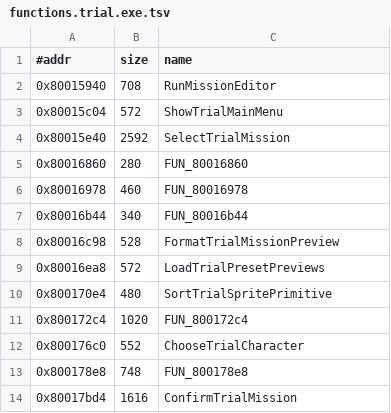
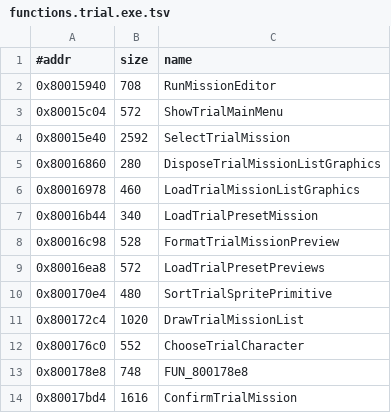
Before and after one commit to Fuuzetsu/tenchu-decomp, a TSV file: config/functions.trial.exe.tsv, drawn as a sheet; only a part is shown.

```diff
--- a/config/functions.trial.exe.tsv
+++ b/config/functions.trial.exe.tsv
@@ -4,5 +4,5 @@
 0x80015e40	2592	SelectTrialMission
-0x80016860	280	FUN_80016860
-0x80016978	460	FUN_80016978
-0x80016b44	340	FUN_80016b44
+0x80016860	280	DisposeTrialMissionListGraphics
+0x80016978	460	LoadTrialMissionListGraphics
+0x80016b44	340	LoadTrialPresetMission
 0x80016c98	528	FormatTrialMissionPreview
@@ -10,3 +10,3 @@
 0x800170e4	480	SortTrialSpritePrimitive
-0x800172c4	1020	FUN_800172c4
+0x800172c4	1020	DrawTrialMissionList
 0x800176c0	552	ChooseTrialCharacter
```
Also changed, not shown: 12 other files.
